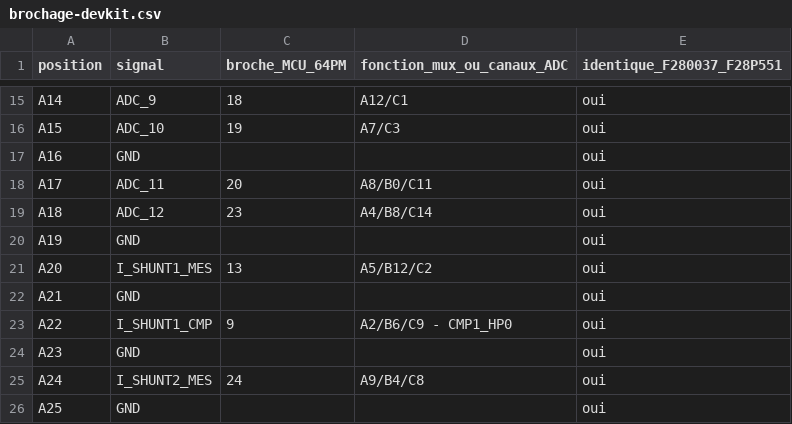
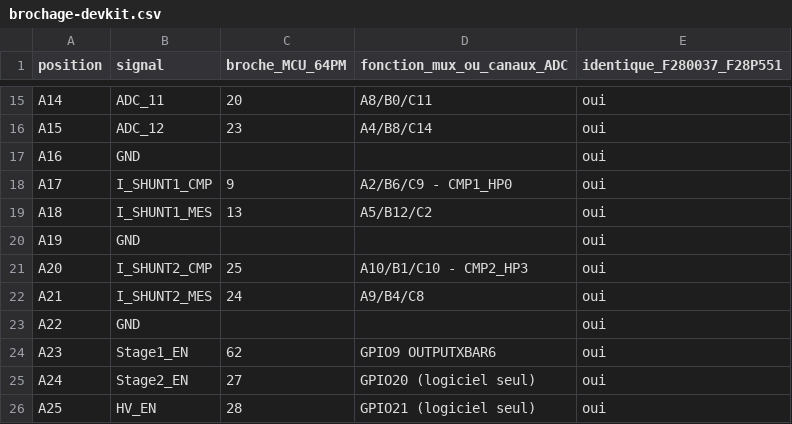
Before and after one commit to Nicolboy/KICAD-C2000-powershield, a CSV file: doc/brochage-devkit.csv, drawn as a sheet; only a part is shown, gaps mark what is left out; the diff covers the shown part only; the diff names each change by its address in the sheet, - before the commit and + after, or states it on an @@ line.

Commit message:
CLB du F28P551 en mini-CPLD : report devkit, 4 trios, nappe logic (decision #20)
- Report sur connecteur_devkit.kicad_sch (symboles + labels reels, lib
  externe incluse) du reseequencement devkit (Iin/Iout/V1/Temp1/Temp2/
  ADC_8-12/I_SHUNT*_CMP/I_SHUNT*_MES deplaces) et des 4 broches neuves
  (Stage1_EN=GPIO9, Stage2_EN=GPIO20, HV_EN=GPIO21, Discharge=GPIO41).
- Corrige un erratum trouve en verifiant : protection_devkit3.kicad_sch
  gardait l'ancien nom nFAULT_MCU apres le renommage du connecteur en
  ~{FAULT_MCU}, coupant silencieusement le trio existant (meme categorie
  de bug que l'erratum ADC-2 de la decision #19).
- 4 nouveaux trios de protection D36-39/R35-38/C55-58, R=10R (signaux
  classes Rapide, decision explicite), pour les 4 sorties neuves.
- Nappe GPIO-2 renommee nappe "logic" (NAPPE_LOGIC, J13) : 9 reserves
  deviennent CLB_Out_1-4/CLB_In_1-5 (noms cosmetiques sur le connecteur
  uniquement, le net electrique reste le vrai nom de signal). 4 sorties
  protegees + 5 entrees tapees sans sacrifice (CAN_RX/CAN_TX, PWM2_B/
  PWM3_B/PWM4_B - deja protegees ailleurs, lues en plus ici).
- netclass_patterns, used_designators, doc/decisions.md #20,
  doc/nappes-shield.md, doc/brochage-devkit.csv mis a jour.

ERC : isolated_pin_label 9->5 (reste les 5 reserves ADC libres, hors
perimetre), pin_not_connected -9 (nappe logic cablee), aucune nouvelle
categorie.

```diff
--- a/doc/brochage-devkit.csv
+++ b/doc/brochage-devkit.csv
-B15 (signal): ADC_9
+B15 (signal): ADC_11
-C15 (broche_MCU_64PM): 18
+C15 (broche_MCU_64PM): 20
-D15 (fonction_mux_ou_canaux_ADC): A12/C1
+D15 (fonction_mux_ou_canaux_ADC): A8/B0/C11
-B16 (signal): ADC_10
+B16 (signal): ADC_12
-C16 (broche_MCU_64PM): 19
+C16 (broche_MCU_64PM): 23
-D16 (fonction_mux_ou_canaux_ADC): A7/C3
+D16 (fonction_mux_ou_canaux_ADC): A4/B8/C14
-B18 (signal): ADC_11
+B18 (signal): I_SHUNT1_CMP
-C18 (broche_MCU_64PM): 20
+C18 (broche_MCU_64PM): 9
-D18 (fonction_mux_ou_canaux_ADC): A8/B0/C11
+D18 (fonction_mux_ou_canaux_ADC): A2/B6/C9 - CMP1_HP0
-B19 (signal): ADC_12
+B19 (signal): I_SHUNT1_MES
-C19 (broche_MCU_64PM): 23
+C19 (broche_MCU_64PM): 13
-D19 (fonction_mux_ou_canaux_ADC): A4/B8/C14
+D19 (fonction_mux_ou_canaux_ADC): A5/B12/C2
-B21 (signal): I_SHUNT1_MES
+B21 (signal): I_SHUNT2_CMP
-C21 (broche_MCU_64PM): 13
+C21 (broche_MCU_64PM): 25
-D21 (fonction_mux_ou_canaux_ADC): A5/B12/C2
+D21 (fonction_mux_ou_canaux_ADC): A10/B1/C10 - CMP2_HP3
-B22 (signal): GND
+B22 (signal): I_SHUNT2_MES
-C22 (broche_MCU_64PM): (empty)
+C22 (broche_MCU_64PM): 24
-D22 (fonction_mux_ou_canaux_ADC): (empty)
+D22 (fonction_mux_ou_canaux_ADC): A9/B4/C8
-B23 (signal): I_SHUNT1_CMP
+B23 (signal): GND
-C23 (broche_MCU_64PM): 9
+C23 (broche_MCU_64PM): (empty)
-D23 (fonction_mux_ou_canaux_ADC): A2/B6/C9 - CMP1_HP0
+D23 (fonction_mux_ou_canaux_ADC): (empty)
-B24 (signal): GND
+B24 (signal): Stage1_EN
-C24 (broche_MCU_64PM): (empty)
+C24 (broche_MCU_64PM): 62
-D24 (fonction_mux_ou_canaux_ADC): (empty)
+D24 (fonction_mux_ou_canaux_ADC): GPIO9 OUTPUTXBAR6
-B25 (signal): I_SHUNT2_MES
+B25 (signal): Stage2_EN
-C25 (broche_MCU_64PM): 24
+C25 (broche_MCU_64PM): 27
-D25 (fonction_mux_ou_canaux_ADC): A9/B4/C8
+D25 (fonction_mux_ou_canaux_ADC): GPIO20 (logiciel seul)
-B26 (signal): GND
+B26 (signal): HV_EN
-C26 (broche_MCU_64PM): (empty)
+C26 (broche_MCU_64PM): 28
-D26 (fonction_mux_ou_canaux_ADC): (empty)
+D26 (fonction_mux_ou_canaux_ADC): GPIO21 (logiciel seul)
```
Also changed, not shown: 35 edited cells elsewhere in this file, 9 other files.
